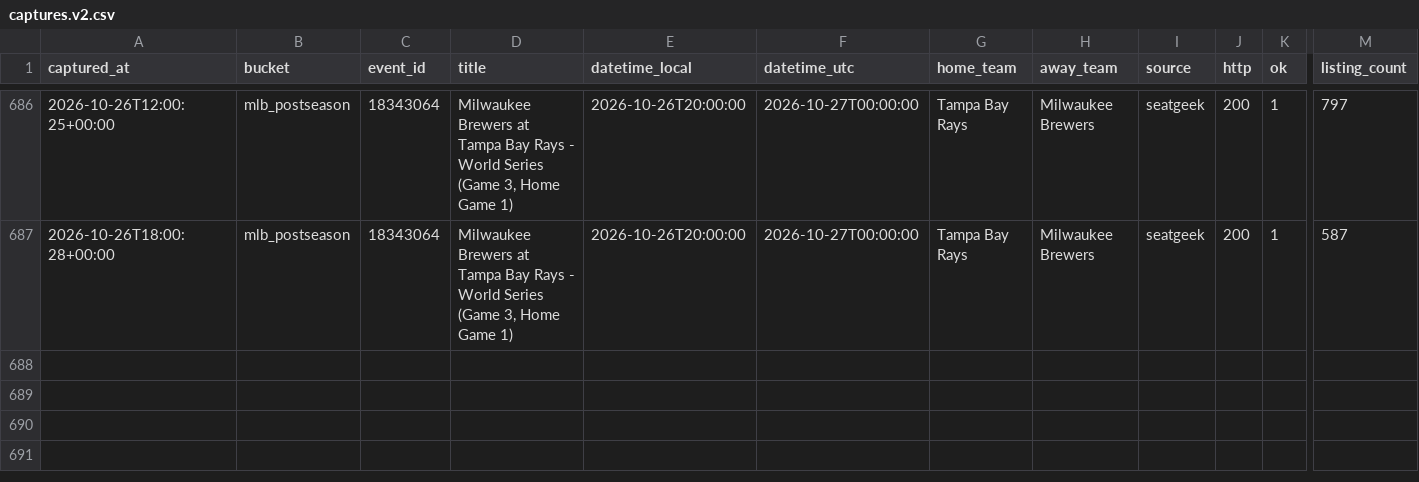
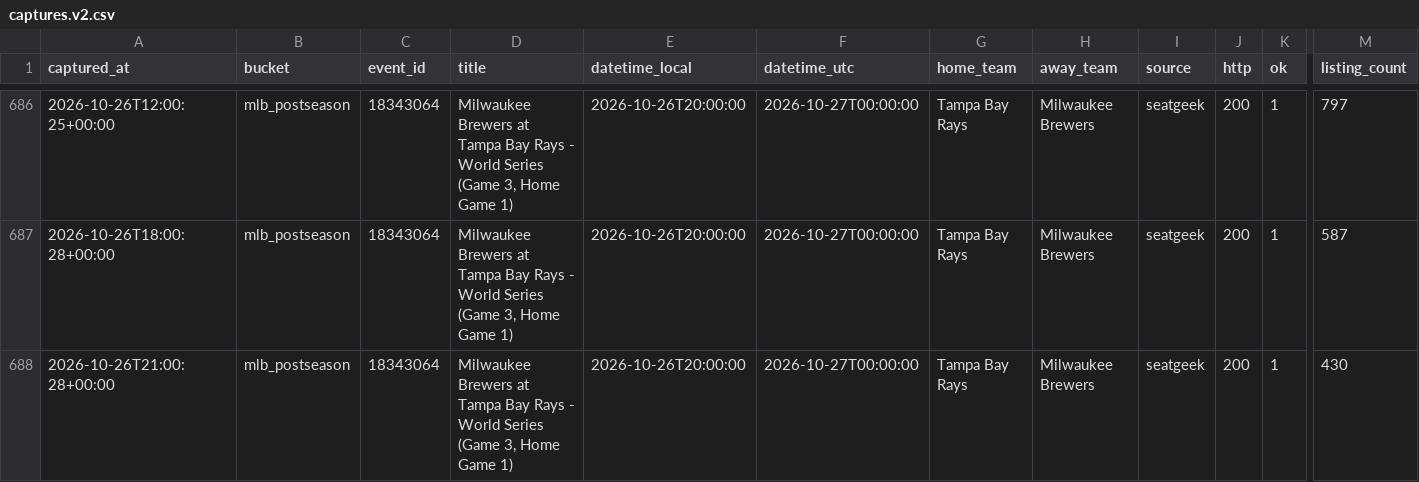
Before and after one commit to schwartzmichael36-create/pricing-october, a CSV file: data/captures.v2.csv, drawn as a sheet; only a part is shown, gaps mark what is left out; rows hold the shown columns only; the diff names each change by its address in the sheet, - before the commit and + after, or states it on an @@ line.

```diff
--- a/data/captures.v2.csv
+++ b/data/captures.v2.csv
+row 688: 2026-10-26T21:00:28+00:00 | mlb_postseason | 18343064 | Milwaukee Brewers at Tampa Bay Rays - World Series (Game 3, Home Game 1) | 2026-10-26T20:00:00 | 2026-10-27T00:00:00 | Tampa Bay Rays | Milwaukee Brewers | seatgeek | 200 | 1 | 430
```
Also changed, not shown: 3 other files.
